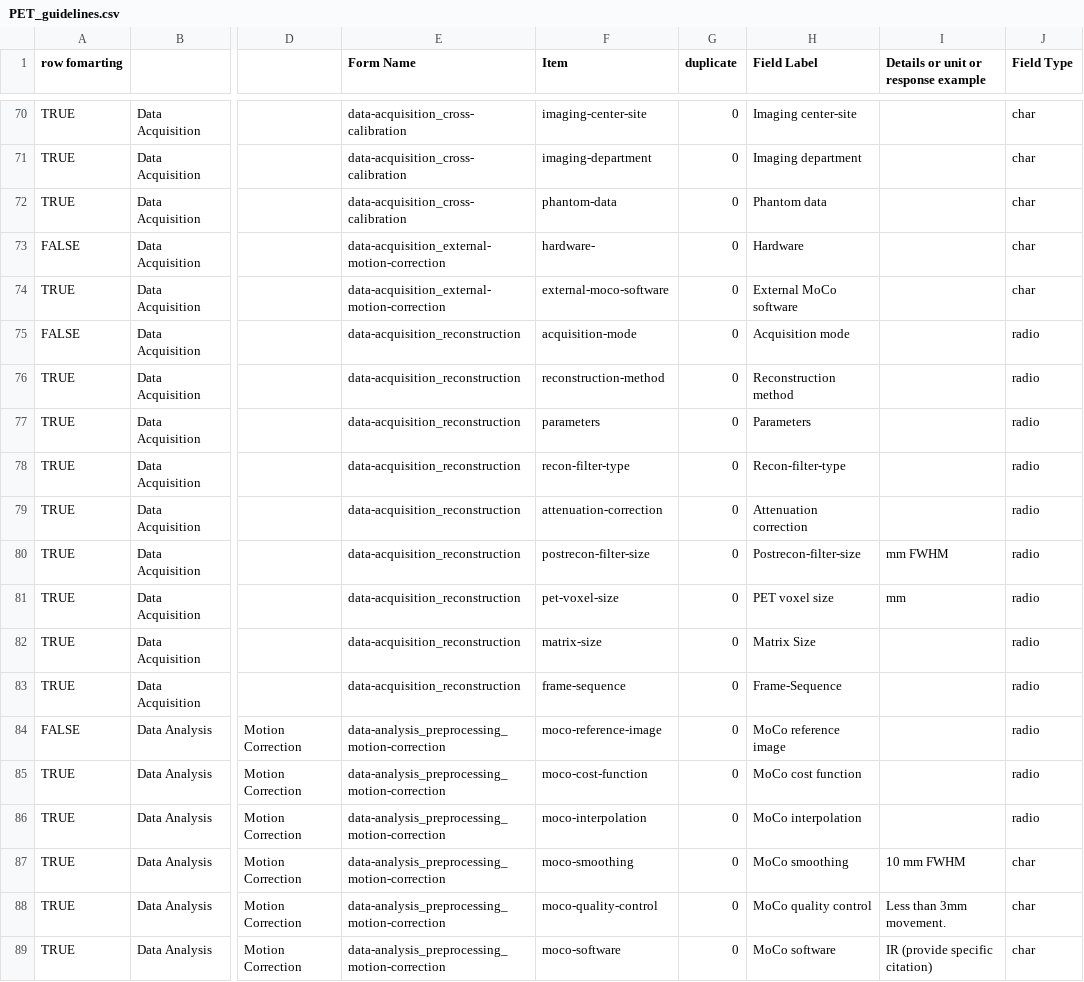
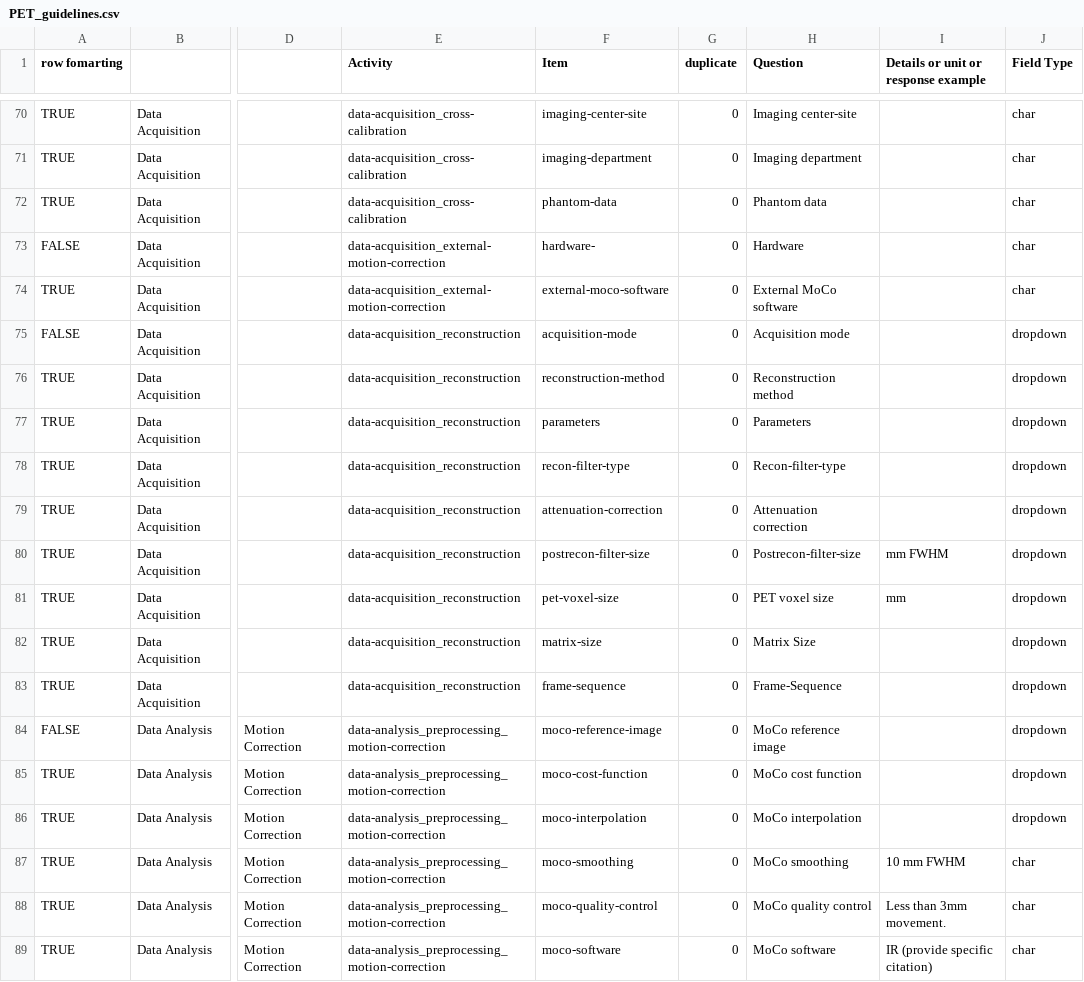
Before and after one commit to Remi-Gau/eCobidas, a CSV file: xlsx/PET_guidelines.csv, drawn as a sheet; only a part is shown, gaps mark what is left out; the diff covers the shown part only; the diff names each change by its address in the sheet, - before the commit and + after, or states it on an @@ line.

Commit message:
switch back to dropdown items

```diff
--- a/xlsx/PET_guidelines.csv
+++ b/xlsx/PET_guidelines.csv
-E1: Form Name
+E1: Activity
-H1: Field Label
+H1: Question
-J75:J86 (Field Type): radio
+J75:J86 (Field Type): dropdown
```
Also changed, not shown: 44 edited cells elsewhere in this file, 56 other files.
